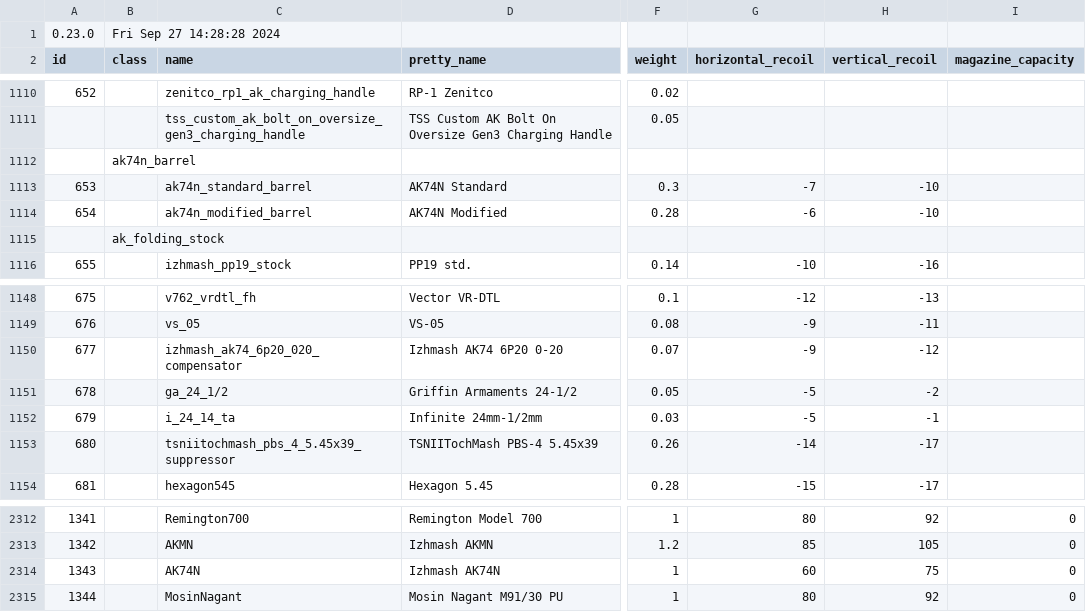
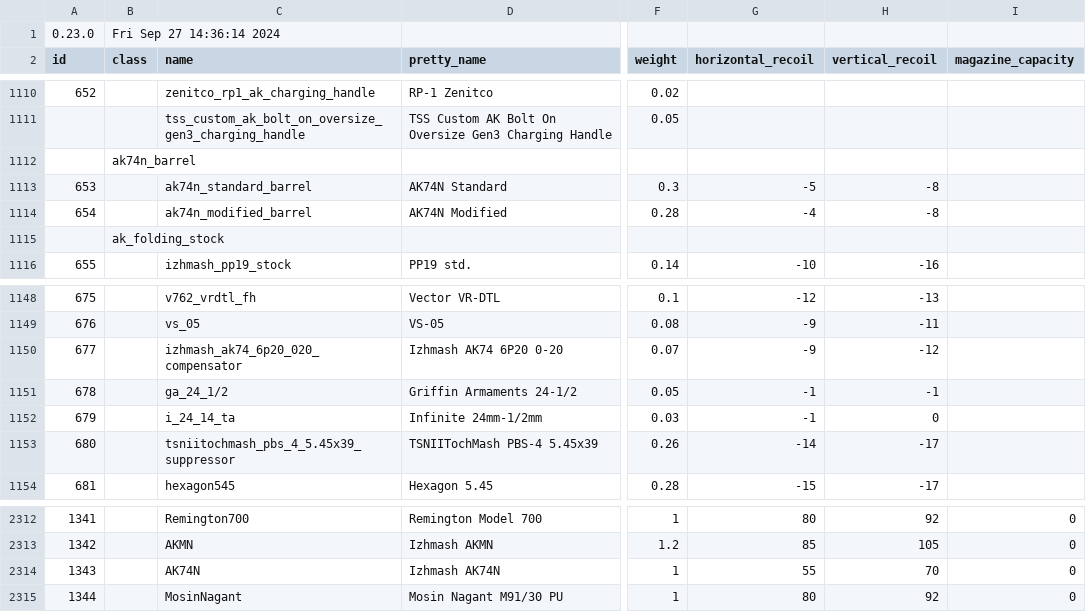
Before and after one commit to refact0r/deadline-balancing, a CSV file: balancing.csv, drawn as a sheet; only a part is shown, gaps mark what is left out; the diff names each change by its address in the sheet, - before the commit and + after, or states it on an @@ line.

```diff
--- a/balancing.csv
+++ b/balancing.csv
-B1 (class): Fri Sep 27 14:28:28 2024
+B1 (class): Fri Sep 27 14:36:14 2024
-G1113 (horizontal_recoil): -7
+G1113 (horizontal_recoil): -5
-H1113:H1114 (vertical_recoil): -10
+H1113:H1114 (vertical_recoil): -8
-G1114 (horizontal_recoil): -6
+G1114 (horizontal_recoil): -4
-G1151:G1152 (horizontal_recoil): -5
+G1151:G1152 (horizontal_recoil): -1
-H1151 (vertical_recoil): -2
+H1151 (vertical_recoil): -1
-H1152 (vertical_recoil): -1
+H1152 (vertical_recoil): 0
-G2314 (horizontal_recoil): 60
+G2314 (horizontal_recoil): 55
-H2314 (vertical_recoil): 75
+H2314 (vertical_recoil): 70
```
Also changed, not shown: testing.csv.
